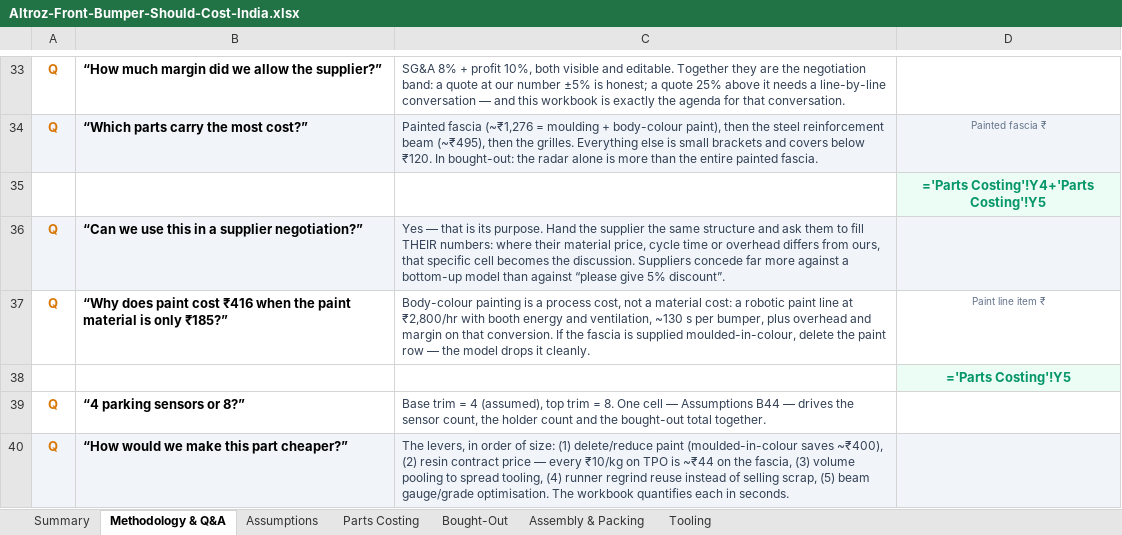
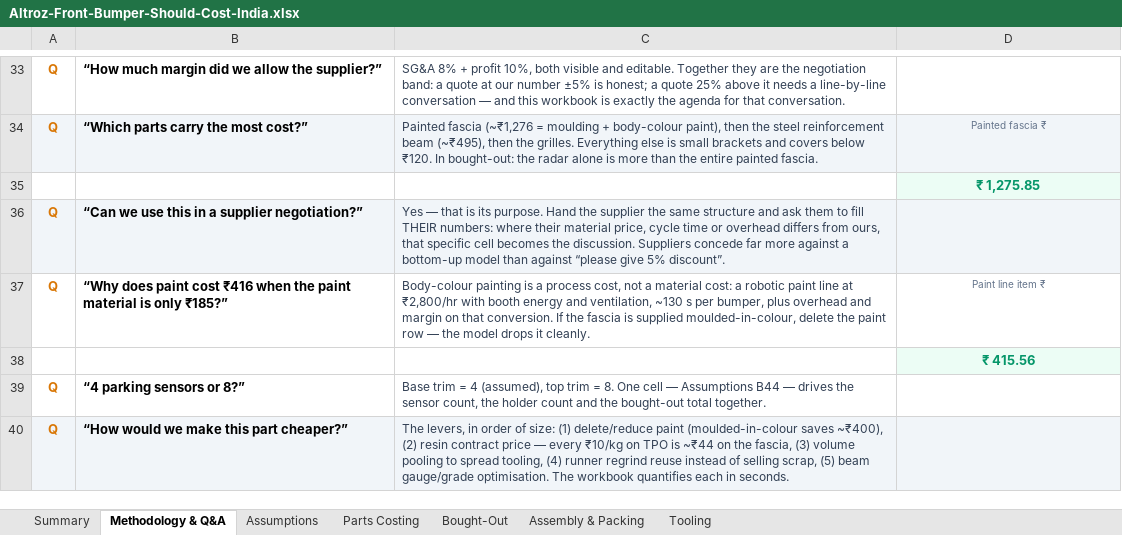
Before and after one commit to bhosaleavinash546/leamington-marathi, an Excel workbook: Altroz-Front-Bumper-Should-Cost-India.xlsx, sheet Methodology & Q&A, drawn as a sheet; only a part is shown, gaps mark what is left out; values as stored, in another font and other column widths than the file's, no borders; formulas without a stored value are shown as written; the diff covers the shown part only; the diff names each change by its address in the sheet, - before the commit and + after, or states it on an @@ line.

```diff
--- a/Altroz-Front-Bumper-Should-Cost-India.xlsx (sheet Methodology & Q&A)
+++ b/Altroz-Front-Bumper-Should-Cost-India.xlsx (sheet Methodology & Q&A)
-D35: ='Parts Costing'!Y4+'Parts Costing'!Y5
+D35: ₹ 1,275.85
-D38: ='Parts Costing'!Y5
+D38: ₹ 415.56
```
Also changed, not shown: 10 edited cells and cell formats elsewhere in this sheet, sheet Parts Costing, sheet Assembly & Packing, sheet Bought-Out, sheet Summary, sheet Assumptions, sheet Tooling, charts or pictures.
